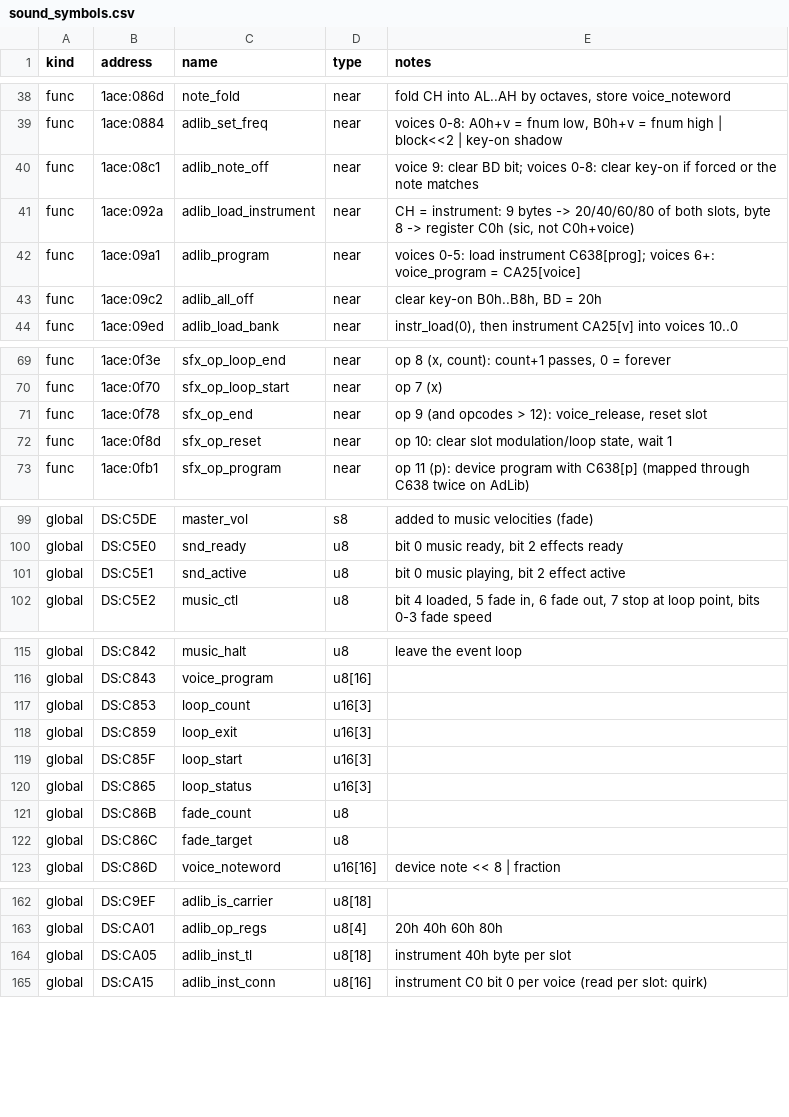
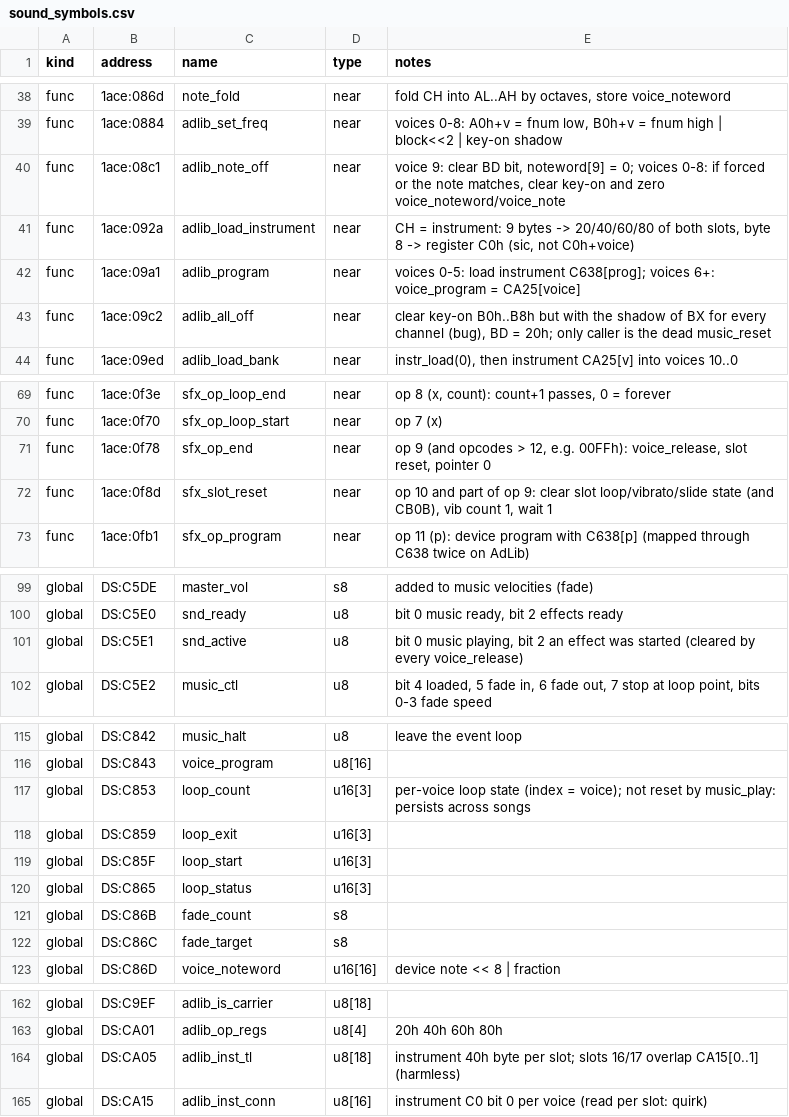
Before and after one commit to kylofon/test-drive-3-sdl3, a CSV file: port/spec/sound_symbols.csv, drawn as a sheet; only a part is shown, gaps mark what is left out; the diff covers the shown part only.

```diff
--- a/port/spec/sound_symbols.csv
+++ b/port/spec/sound_symbols.csv
@@ -39,3 +39,3 @@ func,1ace:086d,note_fold,near,"fold CH into AL..AH by octaves, store voice_notew
 func,1ace:0884,adlib_set_freq,near,"voices 0-8: A0h+v = fnum low, B0h+v = fnum high | block<<2 | key-on shadow"
-func,1ace:08c1,adlib_note_off,near,"voice 9: clear BD bit; voices 0-8: clear key-on if forced or the note matches"
+func,1ace:08c1,adlib_note_off,near,"voice 9: clear BD bit, noteword[9] = 0; voices 0-8: if forced or the note matches, clear key-on and zero voice_noteword/voice_note"
 func,1ace:092a,adlib_load_instrument,near,"CH = instrument: 9 bytes -> 20/40/60/80 of both slots, byte 8 -> register C0h (sic, not C0h+voice)"
@@ -43,2 +43,2 @@ func,1ace:09a1,adlib_program,near,"voices 0-5: load instrument C638[prog]; voice
-func,1ace:09c2,adlib_all_off,near,"clear key-on B0h..B8h, BD = 20h"
+func,1ace:09c2,adlib_all_off,near,"clear key-on B0h..B8h but with the shadow of BX for every channel (bug), BD = 20h; only caller is the dead music_reset"
 func,1ace:09ed,adlib_load_bank,near,"instr_load(0), then instrument CA25[v] into voices 10..0"
@@ -71,2 +71,2 @@ func,1ace:0f70,sfx_op_loop_start,near,"op 7 (x)"
-func,1ace:0f78,sfx_op_end,near,"op 9 (and opcodes > 12): voice_release, reset slot"
-func,1ace:0f8d,sfx_op_reset,near,"op 10: clear slot modulation/loop state, wait 1"
+func,1ace:0f78,sfx_op_end,near,"op 9 (and opcodes > 12, e.g. 00FFh): voice_release, slot reset, pointer 0"
+func,1ace:0f8d,sfx_slot_reset,near,"op 10 and part of op 9: clear slot loop/vibrato/slide state (and CB0B), vib count 1, wait 1"
@@ -100,3 +100,3 @@ global,DS:C5DE,master_vol,s8,"added to music velocities (fade)"
 global,DS:C5E0,snd_ready,u8,"bit 0 music ready, bit 2 effects ready"
-global,DS:C5E1,snd_active,u8,"bit 0 music playing, bit 2 effect active"
+global,DS:C5E1,snd_active,u8,"bit 0 music playing, bit 2 an effect was started (cleared by every voice_release)"
 global,DS:C5E2,music_ctl,u8,"bit 4 loaded, 5 fade in, 6 fade out, 7 stop at loop point, bits 0-3 fade speed"
@@ -117 +117 @@ global,DS:C843,voice_program,u8[16],""
-global,DS:C853,loop_count,u16[3],""
+global,DS:C853,loop_count,u16[3],per-voice loop state (index = voice); not reset by music_play: persists across songs
@@ -121,2 +121,2 @@ global,DS:C865,loop_status,u16[3],""
-global,DS:C86B,fade_count,u8,""
-global,DS:C86C,fade_target,u8,""
+global,DS:C86B,fade_count,s8,
+global,DS:C86C,fade_target,s8,
@@ -164 +164 @@ global,DS:CA01,adlib_op_regs,u8[4],"20h 40h 60h 80h"
-global,DS:CA05,adlib_inst_tl,u8[18],"instrument 40h byte per slot"
+global,DS:CA05,adlib_inst_tl,u8[18],instrument 40h byte per slot; slots 16/17 overlap CA15[0..1] (harmless)
```
Also changed, not shown: 19 added rows and 6 edited cells elsewhere in this file, 19 other files.
